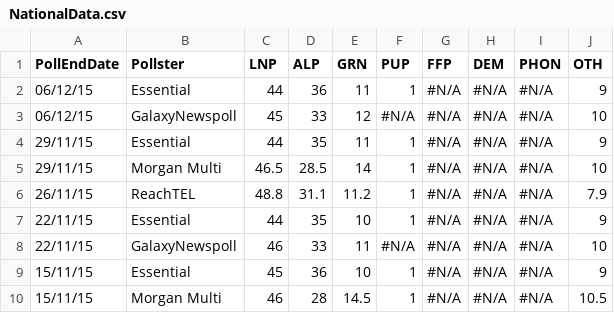
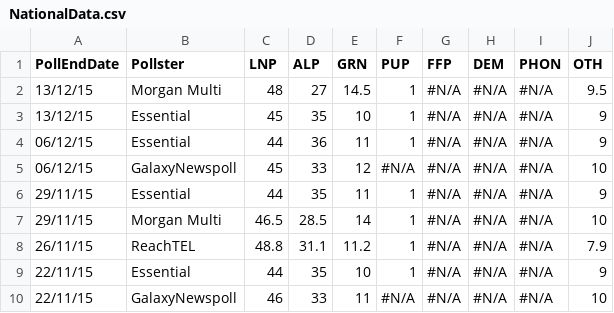
Before and after one commit to PhantomTrend/ptcode, a CSV file: PollingData/NationalData.csv, drawn as a sheet; only a part is shown; the shorter side is filled out with more unchanged rows.

```diff
--- a/PollingData/NationalData.csv
+++ b/PollingData/NationalData.csv
@@ -1,2 +1,4 @@
 PollEndDate,Pollster,LNP,ALP,GRN,PUP,FFP,DEM,PHON,OTH
+13/12/15,Morgan Multi,48,27,14.5,1,#N/A,#N/A,#N/A,9.5
+13/12/15,Essential,45,35,10,1,#N/A,#N/A,#N/A,9
 06/12/15,Essential,44,36,11,1,#N/A,#N/A,#N/A,9
```
Also changed, not shown: PollingData/National2ppData.csv, PollingData/PollingURLs.csv.
